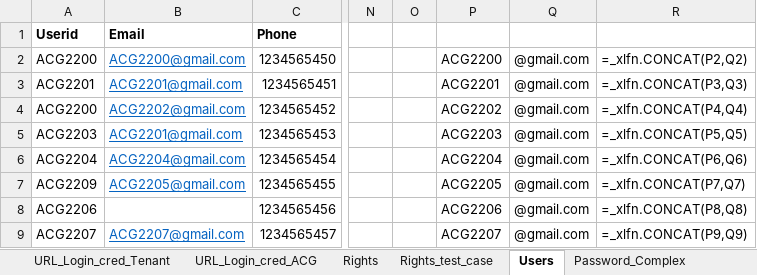
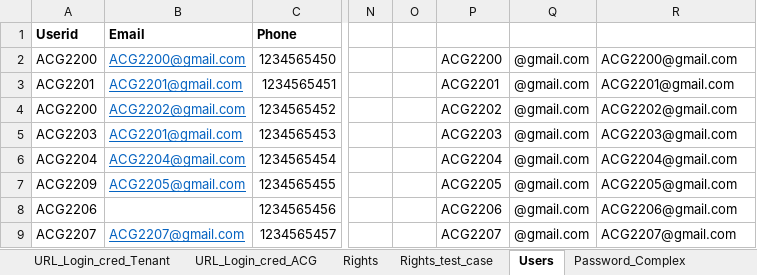
Before and after one commit to kalpitas/L4_ACG_Life_Sciences_Cloud, an Excel workbook: ACG_Common_Workbook.xlsx, sheet Users, drawn as a sheet; only a part is shown, gaps mark what is left out; values as stored, in another font and other column widths than the file's, no borders; formulas without a stored value are shown as written; conditional formats not drawn; the diff names each change by its address in the sheet, - before the commit and + after, or states it on an @@ line.

```diff
--- a/ACG_Common_Workbook.xlsx (sheet Users)
+++ b/ACG_Common_Workbook.xlsx (sheet Users)
-R2: =_xlfn.CONCAT(P2,Q2)
+R2: ACG2200@gmail.com
-R3: =_xlfn.CONCAT(P3,Q3)
+R3: ACG2201@gmail.com
-R4: =_xlfn.CONCAT(P4,Q4)
+R4: ACG2202@gmail.com
-R5: =_xlfn.CONCAT(P5,Q5)
+R5: ACG2203@gmail.com
-R6: =_xlfn.CONCAT(P6,Q6)
+R6: ACG2204@gmail.com
-R7: =_xlfn.CONCAT(P7,Q7)
+R7: ACG2205@gmail.com
-R8: =_xlfn.CONCAT(P8,Q8)
+R8: ACG2206@gmail.com
-R9: =_xlfn.CONCAT(P9,Q9)
+R9: ACG2207@gmail.com
```
Also changed, not shown: other sheet tabs.
